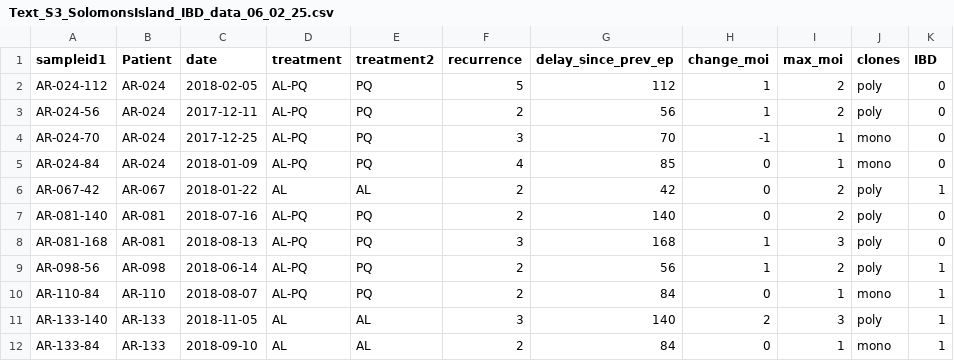
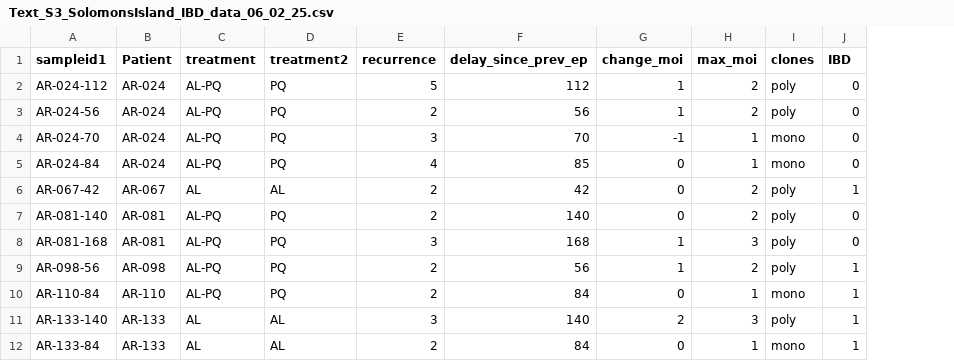
Before and after one commit to jrosados/PvAmpSeq, a CSV file: output/Text_S3_SolomonsIsland_IBD_data_06_02_25.csv, drawn as a sheet; only a part is shown; the diff names each change by its address in the sheet, - before the commit and + after, or states it on an @@ line.

```diff
--- a/output/Text_S3_SolomonsIsland_IBD_data_06_02_25.csv
+++ b/output/Text_S3_SolomonsIsland_IBD_data_06_02_25.csv
-column C (date), rows 2-12: 2018-02-05 | 2017-12-11 | 2017-12-25 | 2018-01-09 | 2018-01-22 | 2018-07-16 | 2018-08-13 | 2018-06-14 | 2018-08-07 | 2018-11-05 | 2018-09-10
```
Also changed, not shown: output/Text_S4_Peru_IBD_data_06_02_25.csv.
